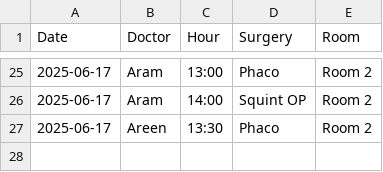
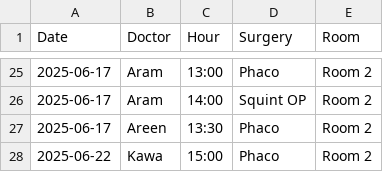
Before and after one commit to ParezDzay/Global, a CSV file: Operation Archive.csv, drawn as a sheet; only a part is shown, gaps mark what is left out.

Commit message:
Update Operation Archive via app

```diff
--- a/Operation Archive.csv
+++ b/Operation Archive.csv
@@ -27 +27,2 @@ Date,Doctor,Hour,Surgery,Room
 2025-06-17,Areen,13:30,Phaco,Room 2
+2025-06-22,Kawa,15:00,Phaco,Room 2
```
